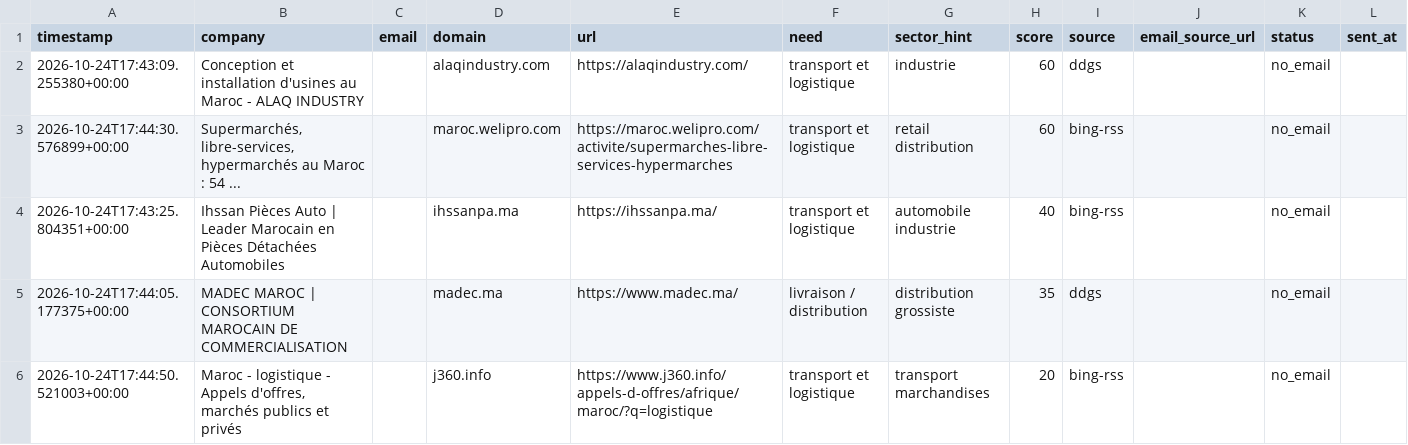
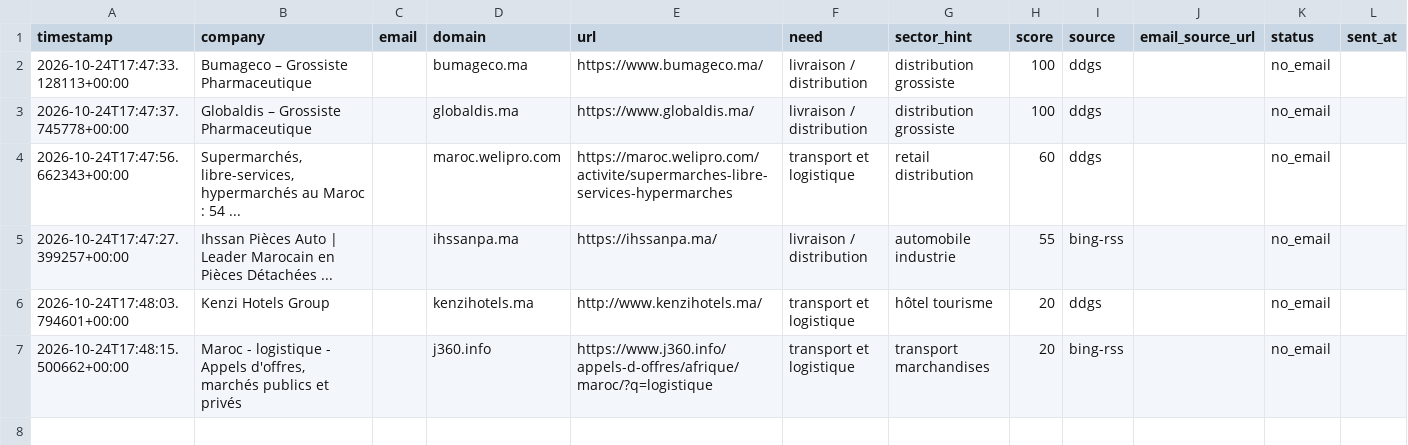
Before and after one commit to OMAR3689/OMAR3689, a CSV file: transport-lead-agent/data/leads.csv, drawn as a sheet; only a part is shown; removed rows and columns are numbered as before the commit, all else as after; rows hold the shown columns only; the diff names each change by its address in the sheet, - before the commit and + after, or states it on an @@ line.

```diff
--- a/transport-lead-agent/data/leads.csv
+++ b/transport-lead-agent/data/leads.csv
-row 2: 2026-10-24T17:43:09.255380+00:00 | Conception et installation d'usines au Maroc - ALAQ INDUSTRY |  | alaqindustry.com | https://alaqindustry.com/ | transport et logistique | industrie | 60 | ddgs |  | no_email
+row 2: 2026-10-24T17:47:33.128113+00:00 | Bumageco – Grossiste Pharmaceutique |  | bumageco.ma | https://www.bumageco.ma/ | livraison / distribution | distribution grossiste | 100 | ddgs |  | no_email
+row 3: 2026-10-24T17:47:37.745778+00:00 | Globaldis – Grossiste Pharmaceutique |  | globaldis.ma | https://www.globaldis.ma/ | livraison / distribution | distribution grossiste | 100 | ddgs |  | no_email
-A4 (timestamp): 2026-10-24T17:44:30.576899+00:00
+A4 (timestamp): 2026-10-24T17:47:56.662343+00:00
-I4 (source): bing-rss
+I4 (source): ddgs
-A5 (timestamp): 2026-10-24T17:43:25.804351+00:00
+A5 (timestamp): 2026-10-24T17:47:27.399257+00:00
-B5 (company): …Pièces Détachées Automobiles
+B5 (company): …Pièces Détachées ...
-F5 (need): transport et logistique
+F5 (need): livraison / distribution
-H5 (score): 40
+H5 (score): 55
-row 5: 2026-10-24T17:44:05.177375+00:00 | MADEC MAROC | CONSORTIUM MAROCAIN DE COMMERCIALISATION |  | madec.ma | https://www.madec.ma/ | livraison / distribution | distribution grossiste | 35 | ddgs |  | no_email
+row 6: 2026-10-24T17:48:03.794601+00:00 | Kenzi Hotels Group |  | kenzihotels.ma | http://www.kenzihotels.ma/ | transport et logistique | hôtel tourisme | 20 | ddgs |  | no_email
-A7 (timestamp): 2026-10-24T17:44:50.521003+00:00
+A7 (timestamp): 2026-10-24T17:48:15.500662+00:00
```
Also changed, not shown: 1 other file.
